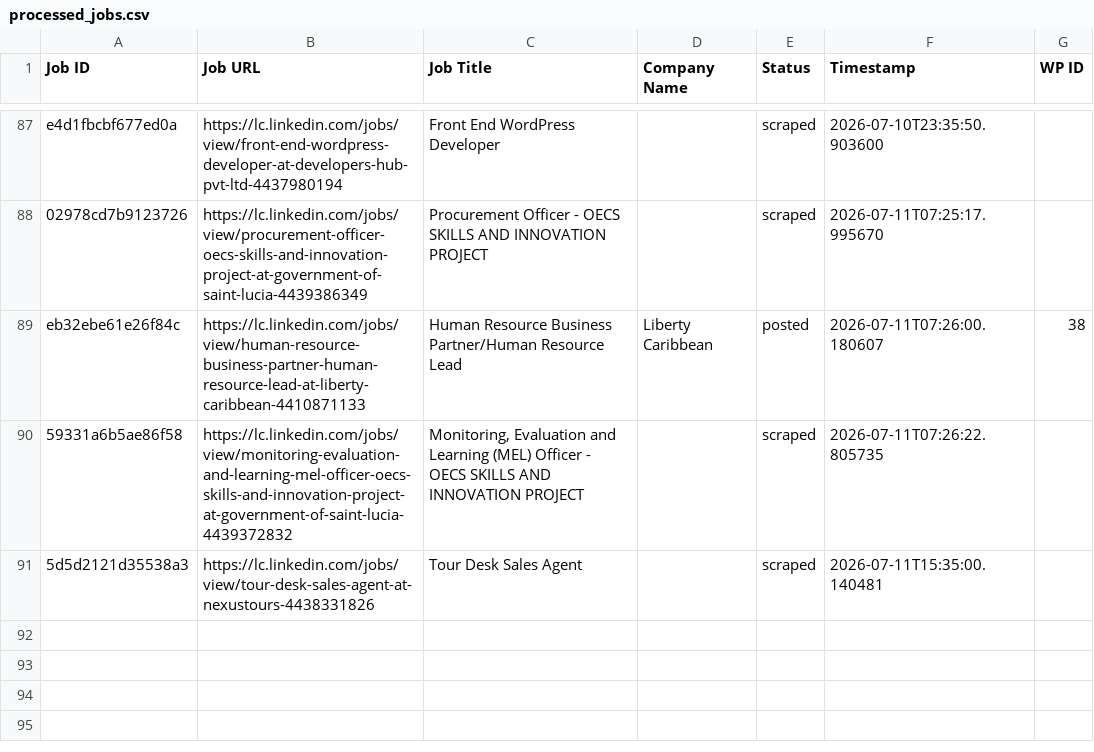
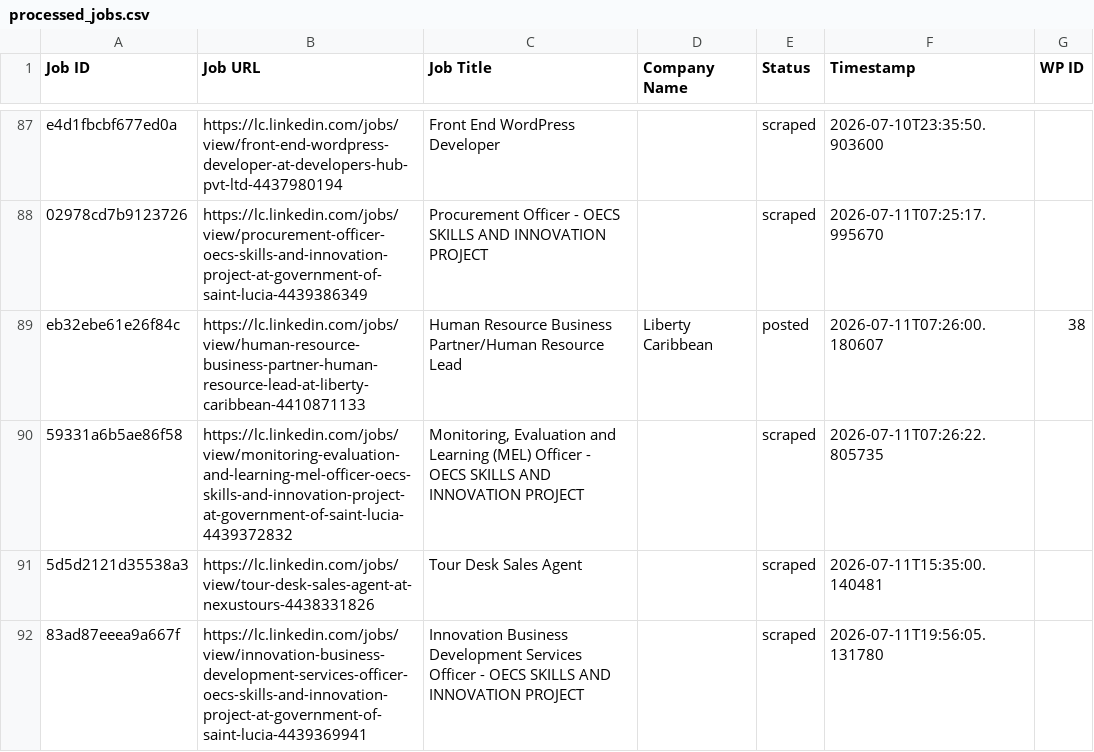
Before and after one commit to innovationinc2000/lc, a CSV file: processed_jobs.csv, drawn as a sheet; only a part is shown, gaps mark what is left out; the diff names each change by its address in the sheet, - before the commit and + after, or states it on an @@ line.

```diff
--- a/processed_jobs.csv
+++ b/processed_jobs.csv
+row 92: 83ad87eeea9a667f | https://lc.linkedin.com/jobs/view/innovation-business-development-services-officer-oecs-skills-and-innovation-project-at-government-of-saint-lucia-4439369941 | Innovation Business Development Services Officer - OECS SKILLS AND INNOVATION PROJECT |  | scraped | 2026-07-11T19:56:05.131780
```
